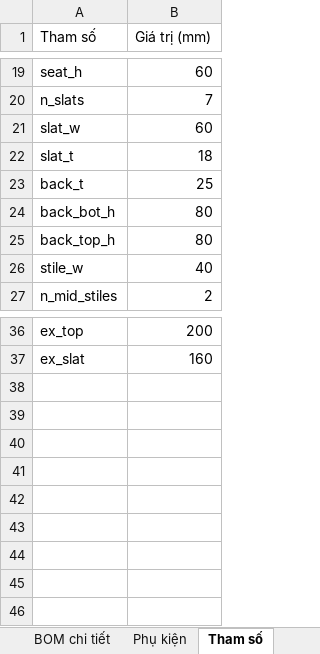
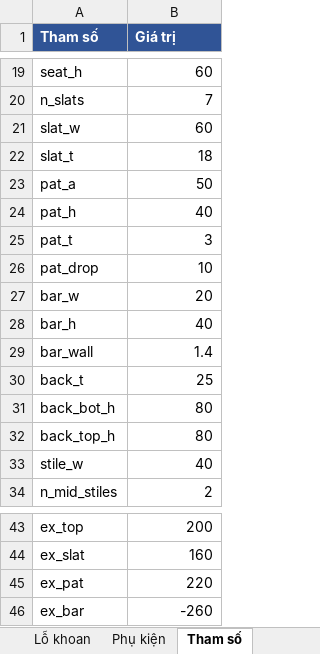
Before and after one commit to phuc042003/phuc042003, an Excel workbook: sofa_exploded/output/SF_BOM.xlsx, sheet Tham số, drawn as a sheet; only a part is shown, gaps mark what is left out; values as stored, in another font and other column widths than the file's, no borders; the diff names each change by its address in the sheet, - before the commit and + after, or states it on an @@ line.

```diff
--- a/sofa_exploded/output/SF_BOM.xlsx (sheet Tham số)
+++ b/sofa_exploded/output/SF_BOM.xlsx (sheet Tham số)
+sheet tab: Lỗ khoan
@@ A1:B1 fill: none → #305496, bold: off → on, text colour: black → #FFFFFF @@
-B1: Giá trị (mm)
+B1: Giá trị
+row 23: pat_a | 50
+row 24: pat_h | 40
+row 25: pat_t | 3
+row 26: pat_drop | 10
+row 27: bar_w | 20
+row 28: bar_h | 40
+row 29: bar_wall | 1.4
+row 45: ex_pat | 220
+row 46: ex_bar | -260
```
Also changed, not shown: sheet BOM, sheet Phụ kiện, other sheet tabs, 55 other files.
